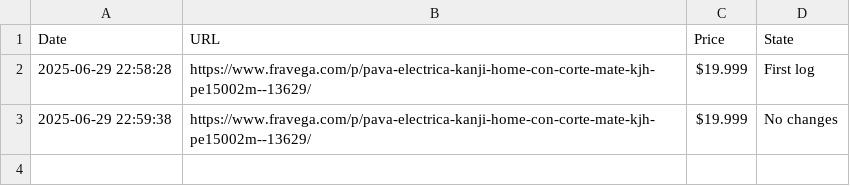
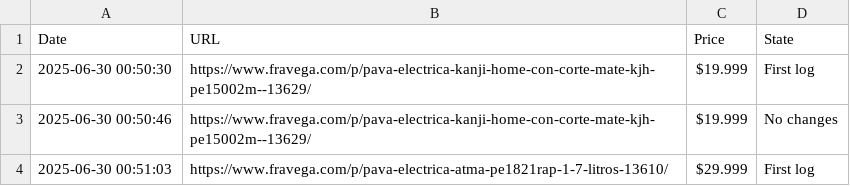
Before and after one commit to tadeoborneo/scraping, a CSV file: prices.csv, drawn as a sheet; the diff names each change by its address in the sheet, - before the commit and + after, or states it on an @@ line.

```diff
--- a/prices.csv
+++ b/prices.csv
-A2 (Date): 2025-06-29 22:58:28
+A2 (Date): 2025-06-30 00:50:30
-A3 (Date): 2025-06-29 22:59:38
+A3 (Date): 2025-06-30 00:50:46
+row 4: 2025-06-30 00:51:03 | https://www.fravega.com/p/pava-electrica-atma-pe1821rap-1-7-litros-13610/ | $29.999 | First log
```
Also changed, not shown: 1 other file.
